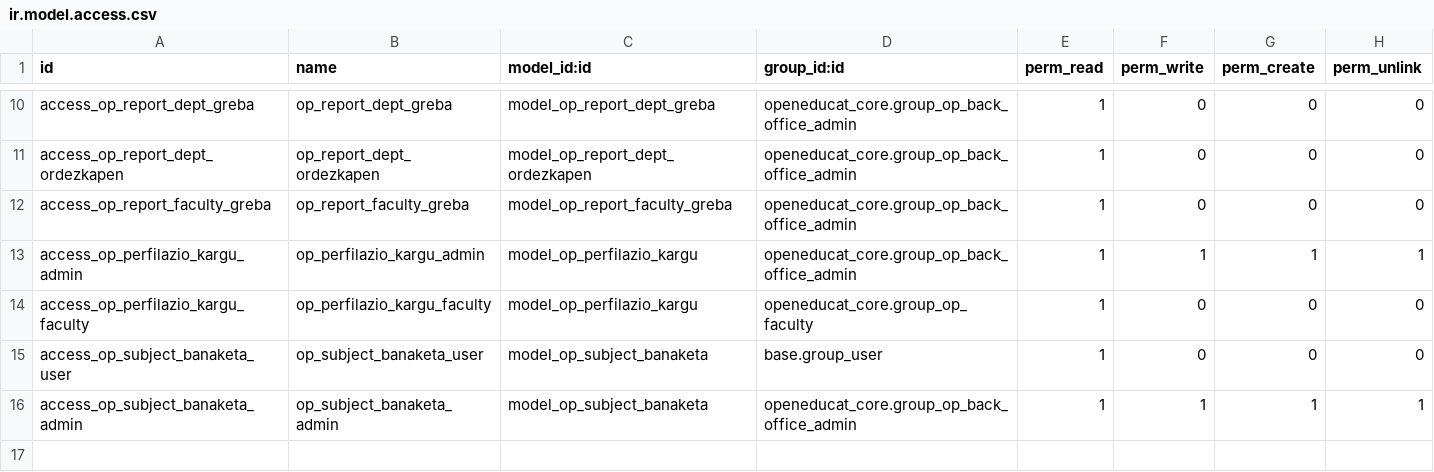
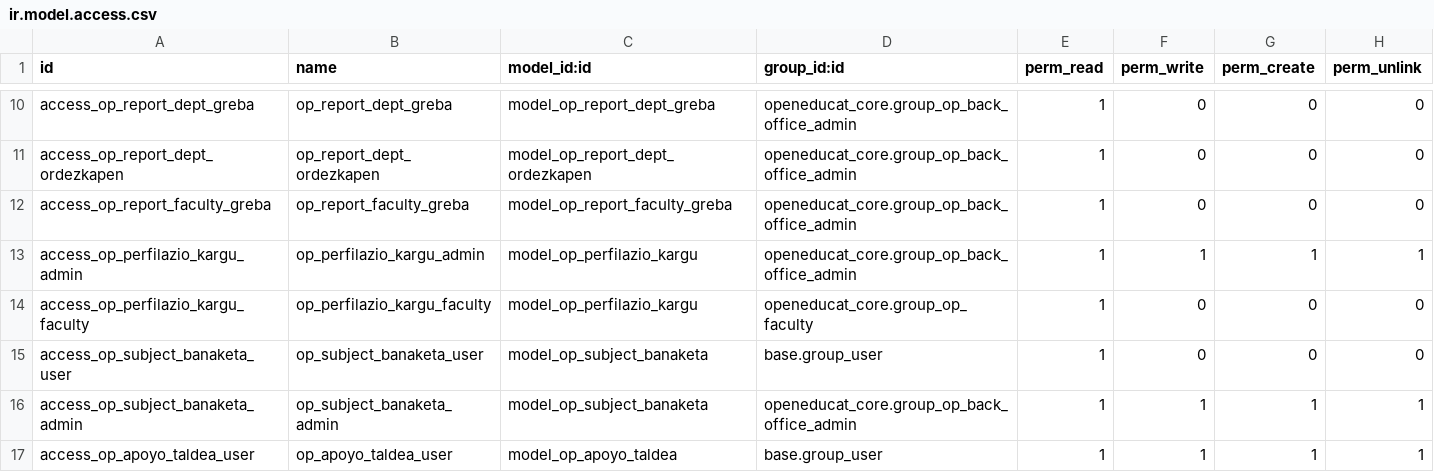
Before and after one commit to HLHdeveloper/hlh_ikt_erp, a CSV file: addons19/openeducat_erp/openeducat_hernani/security/ir.model.access.csv, drawn as a sheet; only a part is shown, gaps mark what is left out; the diff names each change by its address in the sheet, - before the commit and + after, or states it on an @@ line.

```diff
--- a/addons19/openeducat_erp/openeducat_hernani/security/ir.model.access.csv
+++ b/addons19/openeducat_erp/openeducat_hernani/security/ir.model.access.csv
+row 17: access_op_apoyo_taldea_user | op_apoyo_taldea_user | model_op_apoyo_taldea | base.group_user | 1 | 1 | 1 | 1
```
Also changed, not shown: 19 other files.
